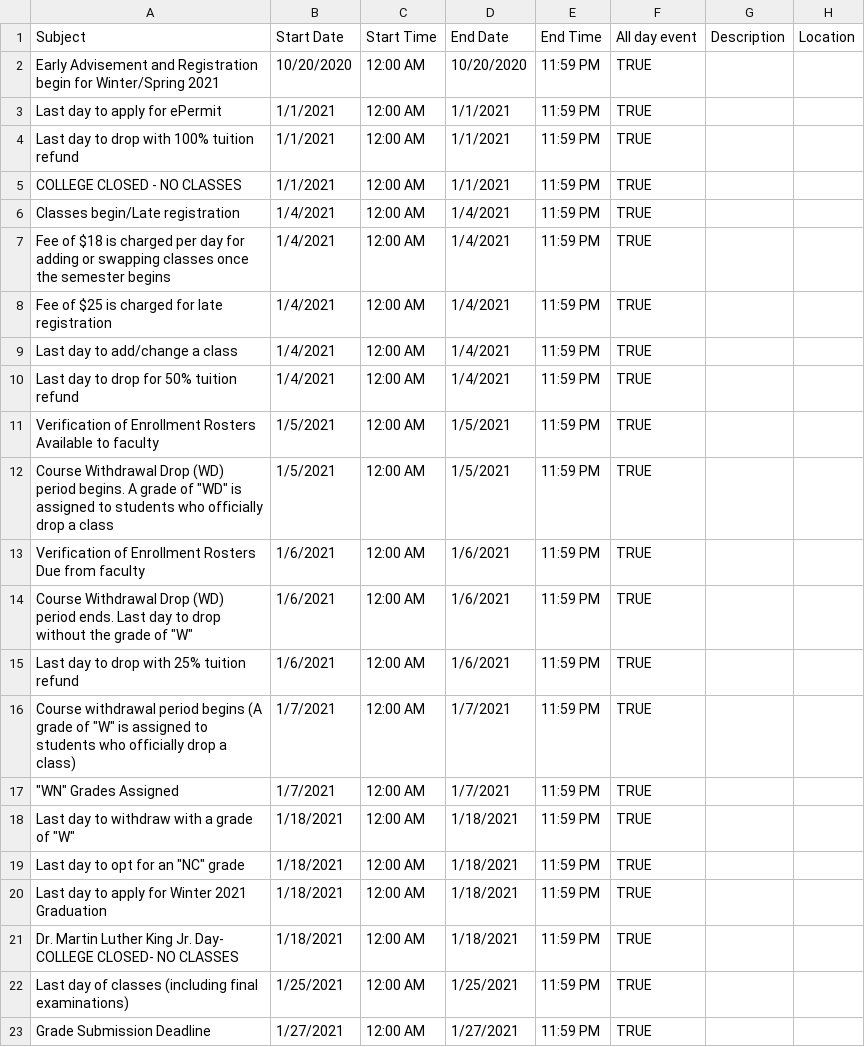
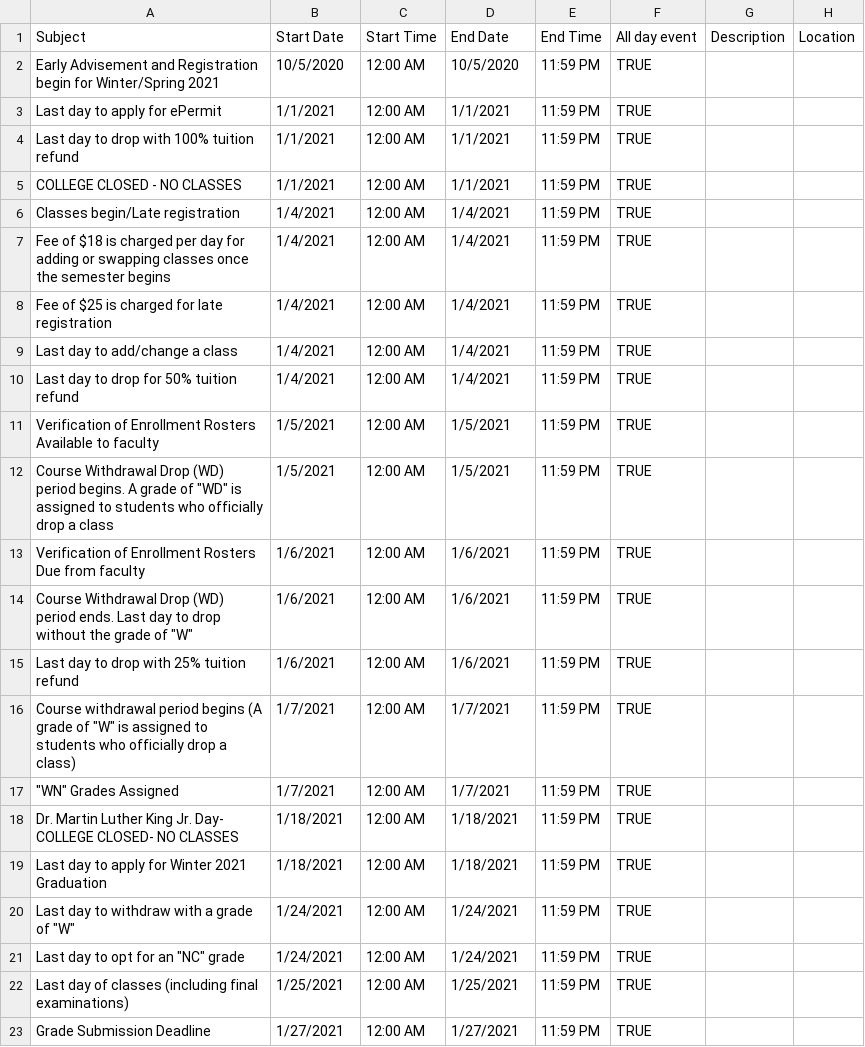
Before and after one commit to sharnajh/academic_calendar_web_scraper, a CSV file: winter2021_calendar.csv, drawn as a sheet.

```diff
--- a/winter2021_calendar.csv
+++ b/winter2021_calendar.csv
@@ -1,3 +1,3 @@
 Subject,Start Date,Start Time,End Date,End Time,All day event,Description,Location
-Early Advisement and Registration begin for Winter/Spring 2021,10/20/2020,12:00 AM,10/20/2020,11:59 PM,TRUE,,
+Early Advisement and Registration begin for Winter/Spring 2021,10/5/2020,12:00 AM,10/5/2020,11:59 PM,TRUE,,
 Last day to apply for ePermit,1/1/2021,12:00 AM,1/1/2021,11:59 PM,TRUE,,
@@ -17,6 +17,6 @@ Last day to drop with 25% tuition refund,1/6/2021,12:00 AM,1/6/2021,11:59 PM,TRU
 """WN"" Grades Assigned",1/7/2021,12:00 AM,1/7/2021,11:59 PM,TRUE,,
-"Last day to withdraw with a grade of ""W""",1/18/2021,12:00 AM,1/18/2021,11:59 PM,TRUE,,
-"Last day to opt for an ""NC"" grade",1/18/2021,12:00 AM,1/18/2021,11:59 PM,TRUE,,
+Dr. Martin Luther King Jr. Day- COLLEGE CLOSED- NO CLASSES,1/18/2021,12:00 AM,1/18/2021,11:59 PM,TRUE,,
 Last day to apply for Winter 2021 Graduation,1/18/2021,12:00 AM,1/18/2021,11:59 PM,TRUE,,
-Dr. Martin Luther King Jr. Day- COLLEGE CLOSED- NO CLASSES,1/18/2021,12:00 AM,1/18/2021,11:59 PM,TRUE,,
+"Last day to withdraw with a grade of ""W""",1/24/2021,12:00 AM,1/24/2021,11:59 PM,TRUE,,
+"Last day to opt for an ""NC"" grade",1/24/2021,12:00 AM,1/24/2021,11:59 PM,TRUE,,
 Last day of classes (including final examinations),1/25/2021,12:00 AM,1/25/2021,11:59 PM,TRUE,,
```
Also changed, not shown: fall2020_calendar.csv, spring2021_calendar.csv, 2 other files.
